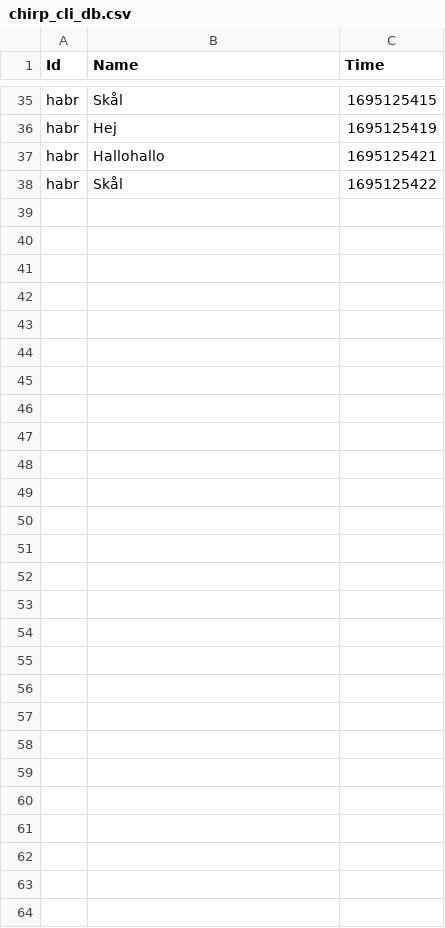
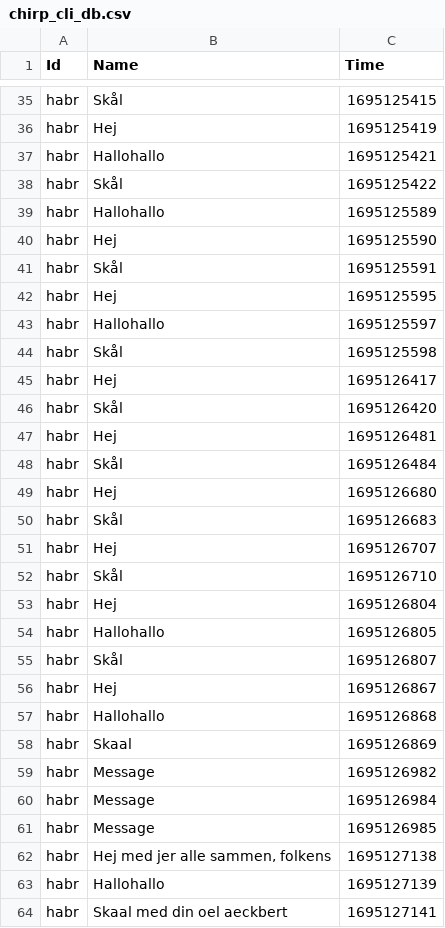
Before and after one commit to ITU-BDSA23-GROUP23/Chirp, a CSV file: src/SimpleDB/chirp_cli_db.csv, drawn as a sheet; only a part is shown, gaps mark what is left out.

```diff
--- a/src/SimpleDB/chirp_cli_db.csv
+++ b/src/SimpleDB/chirp_cli_db.csv
@@ -38 +38,27 @@ habr,Hallohallo,1695125421
 habr,Skål,1695125422
+habr,Hallohallo,1695125589
+habr,Hej,1695125590
+habr,Skål,1695125591
+habr,Hej,1695125595
+habr,Hallohallo,1695125597
+habr,Skål,1695125598
+habr,Hej,1695126417
+habr,Skål,1695126420
+habr,Hej,1695126481
+habr,Skål,1695126484
+habr,Hej,1695126680
+habr,Skål,1695126683
+habr,Hej,1695126707
+habr,Skål,1695126710
+habr,Hej,1695126804
+habr,Hallohallo,1695126805
+habr,Skål,1695126807
+habr,Hej,1695126867
+habr,Hallohallo,1695126868
+habr,Skaal,1695126869
+habr,Message,1695126982
+habr,Message,1695126984
+habr,Message,1695126985
+habr,"Hej med jer alle sammen, folkens",1695127138
+habr,Hallohallo,1695127139
+habr,Skaal med din oel aeckbert,1695127141
```
Also changed, not shown: 1 other file.
